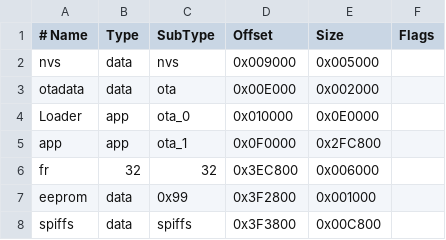
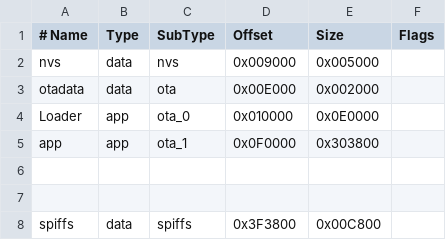
Before and after one commit to jlopezt/CamaraRecon, a CSV file: _mio/ESP32CAM_ota_partitions_cargador.csv, drawn as a sheet.

```diff
--- a/_mio/ESP32CAM_ota_partitions_cargador.csv
+++ b/_mio/ESP32CAM_ota_partitions_cargador.csv
@@ -4,5 +4,5 @@ otadata, data, ota, 0x00E000, 0x002000,
 Loader, app, ota_0, 0x010000, 0x0E0000,
-app, app, ota_1, 0x0F0000, 0x2FC800,
-fr, 32, 32, 0x3EC800, 0x006000,
-eeprom, data, 0x99, 0x3F2800, 0x001000,
+app, app, ota_1, 0x0F0000, 0x303800,
+
+
 spiffs, data, spiffs, 0x3F3800, 0x00C800,
```
Also changed, not shown: 19 other files.
